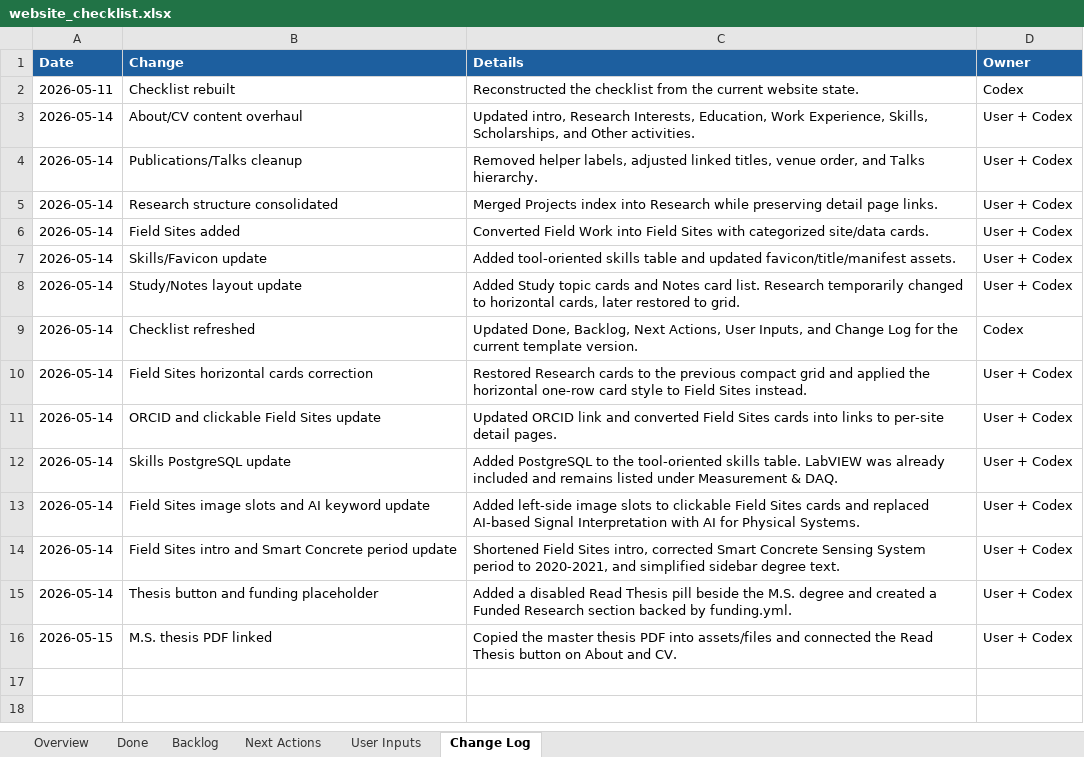
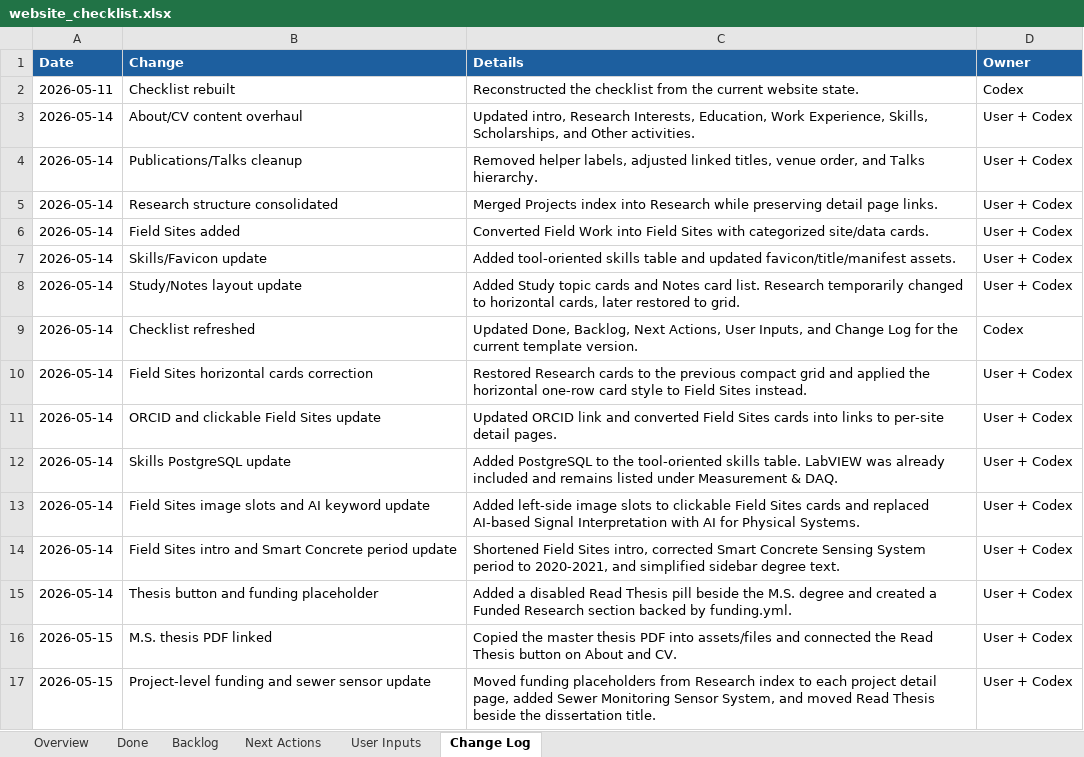
Before and after one commit to pjy5451/pjy5451.github.io, an Excel workbook: website_checklist.xlsx, sheet Change Log, drawn as a sheet; values as stored, in another font and other column widths than the file's, no borders; the diff names each change by its address in the sheet, - before the commit and + after, or states it on an @@ line.

Commit message:
Move funding to project pages

```diff
--- a/website_checklist.xlsx (sheet Change Log)
+++ b/website_checklist.xlsx (sheet Change Log)
+row 17: 2026-05-15 | Project-level funding and sewer sensor update | Moved funding placeholders from Research index to each project detail page, added Sewer Monitoring Sensor System, and moved Read Thesis beside the dissertation title. | User + Codex
```
Also changed, not shown: sheet Done, sheet Next Actions, sheet User Inputs, sheet Backlog, 19 other files.
